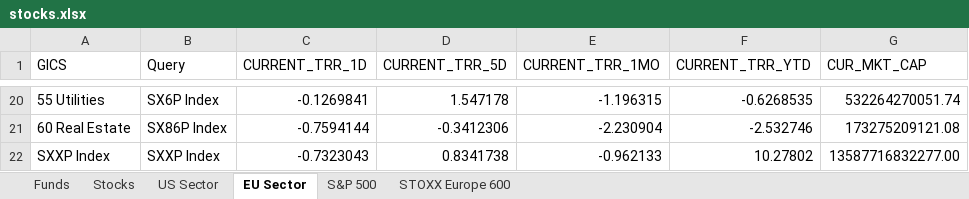
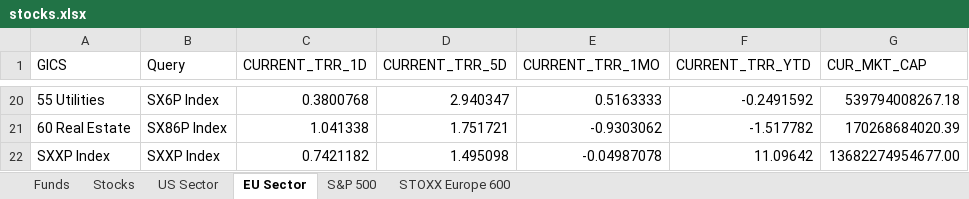
Before and after one commit to ssymhoven/megatrends, an Excel workbook: stocks.xlsx, sheet EU Sector, drawn as a sheet; only a part is shown, gaps mark what is left out; values as stored, in another font and other column widths than the file's, no borders; the diff covers the shown part only; the diff names each change by its address in the sheet, - before the commit and + after, or states it on an @@ line.

```diff
--- a/stocks.xlsx (sheet EU Sector)
+++ b/stocks.xlsx (sheet EU Sector)
-C20 (CURRENT_TRR_1D): -0.1269841
+C20 (CURRENT_TRR_1D): 0.3800768
-D20 (CURRENT_TRR_5D): 1.547178
+D20 (CURRENT_TRR_5D): 2.940347
-E20 (CURRENT_TRR_1MO): -1.196315
+E20 (CURRENT_TRR_1MO): 0.5163333
-F20 (CURRENT_TRR_YTD): -0.6268535
+F20 (CURRENT_TRR_YTD): -0.2491592
-G20 (CUR_MKT_CAP): 532264270051.74
+G20 (CUR_MKT_CAP): 539794008267.18
-C21 (CURRENT_TRR_1D): -0.7594144
+C21 (CURRENT_TRR_1D): 1.041338
-D21 (CURRENT_TRR_5D): -0.3412306
+D21 (CURRENT_TRR_5D): 1.751721
-E21 (CURRENT_TRR_1MO): -2.230904
+E21 (CURRENT_TRR_1MO): -0.9303062
-F21 (CURRENT_TRR_YTD): -2.532746
+F21 (CURRENT_TRR_YTD): -1.517782
-G21 (CUR_MKT_CAP): 173275209121.08
+G21 (CUR_MKT_CAP): 170268684020.39
-C22 (CURRENT_TRR_1D): -0.7323043
+C22 (CURRENT_TRR_1D): 0.7421182
-D22 (CURRENT_TRR_5D): 0.8341738
+D22 (CURRENT_TRR_5D): 1.495098
-E22 (CURRENT_TRR_1MO): -0.962133
+E22 (CURRENT_TRR_1MO): -0.04987078
-F22 (CURRENT_TRR_YTD): 10.27802
+F22 (CURRENT_TRR_YTD): 11.09642
-G22 (CUR_MKT_CAP): 13587716832277.00
+G22 (CUR_MKT_CAP): 13682274954677.00
```
Also changed, not shown: 90 edited cells elsewhere in this sheet, sheet STOXX Europe 600, sheet S&P 500, sheet Stocks, sheet Funds, sheet US Sector, formulas that keep their value, 15 other files.
